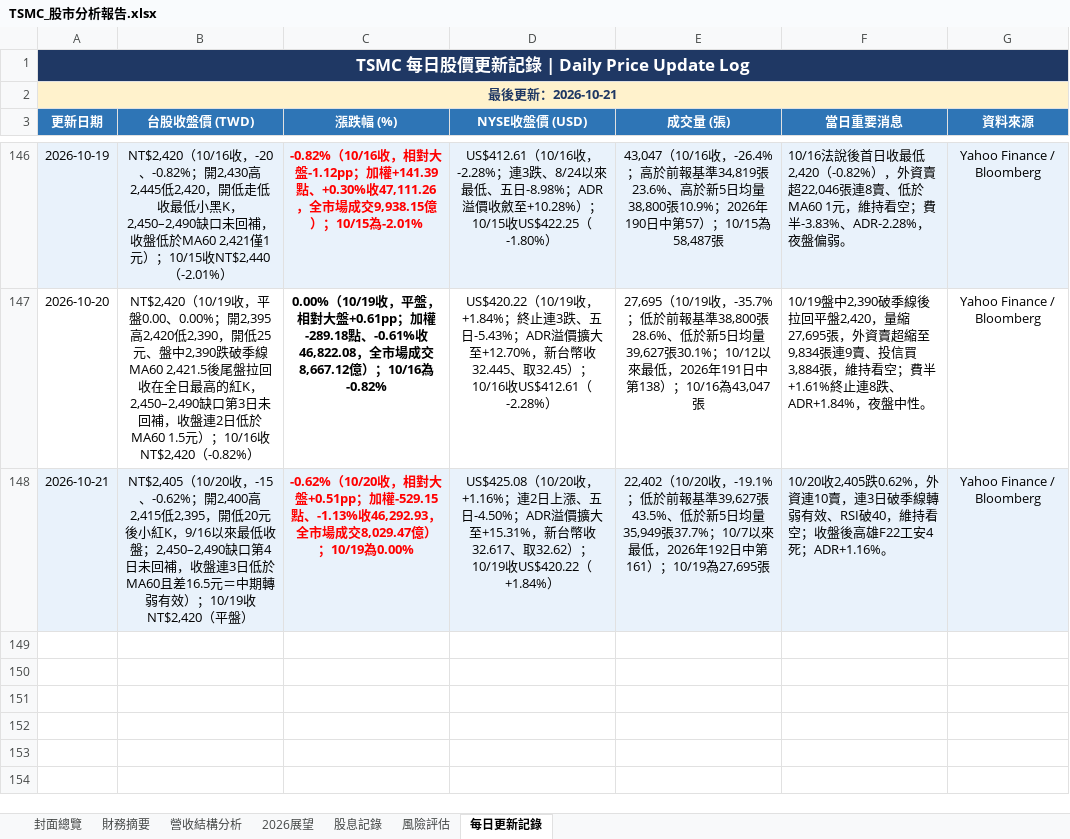
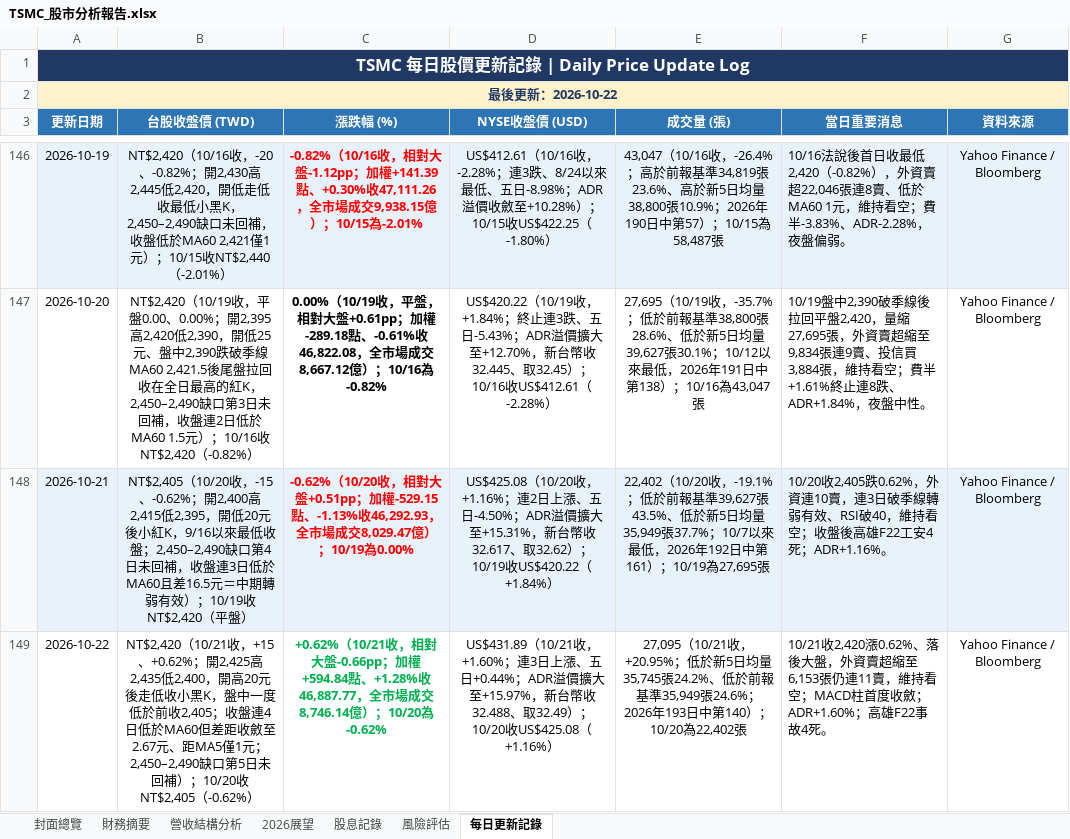
Before and after one commit to Tomwu229622/tsmc-daily-report, an Excel workbook: TSMC_股市分析報告.xlsx, sheet 每日更新記錄, drawn as a sheet; only a part is shown, gaps mark what is left out; values as stored, in another font and other column widths than the file's, no borders; the diff names each change by its address in the sheet, - before the commit and + after, or states it on an @@ line.

```diff
--- a/TSMC_股市分析報告.xlsx (sheet 每日更新記錄)
+++ b/TSMC_股市分析報告.xlsx (sheet 每日更新記錄)
-A2 (更新日期): 最後更新：2026-10-21
+A2 (更新日期): 最後更新：2026-10-22
+row 149: 2026-10-22 | NT$2,420（10/21收，+15、+0.62%；開2,425高2,435低2,400，開高20元後走低收小黑K，盤中一度低於前收2,405；收盤連4日低於MA60但差距收斂至2.67元、距MA5僅1元；2,450–2,490缺口第5日未回補）；10/20收NT$2,405（-0.62%） | +0.62%（10/21收，相對大盤-0.66pp；加權+594.84點、+1.28%收46,887.77，全市場成交8,746.14億）；10/20為-0.62% | US$431.89（10/21收，+1.60%；連3日上漲、五日+0.44%；ADR溢價擴大至+15.97%，新台幣收32.488、取32.49）；10/20收US$425.08（+1.16%） | 27,095（10/21收，+20.95%；低於新5日均量35,745張24.2%、低於前報基準35,949張24.6%；2026年193日中第140）；10/20為22,402張 | 10/21收2,420漲0.62%、落後大盤，外資賣超縮至6,153張仍連11賣，維持看空；MACD柱首度收斂；ADR+1.60%；高雄F22事故4死。 | Yahoo Finance / Bloomberg
```
Also changed, not shown: sheet 封面總覽, 4 other files.
